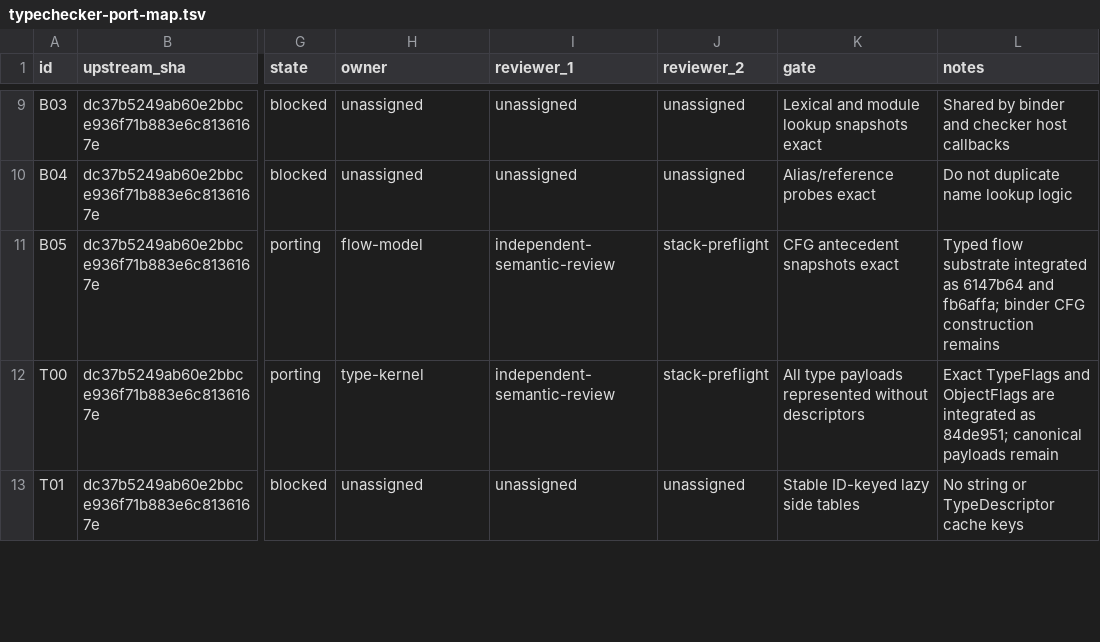
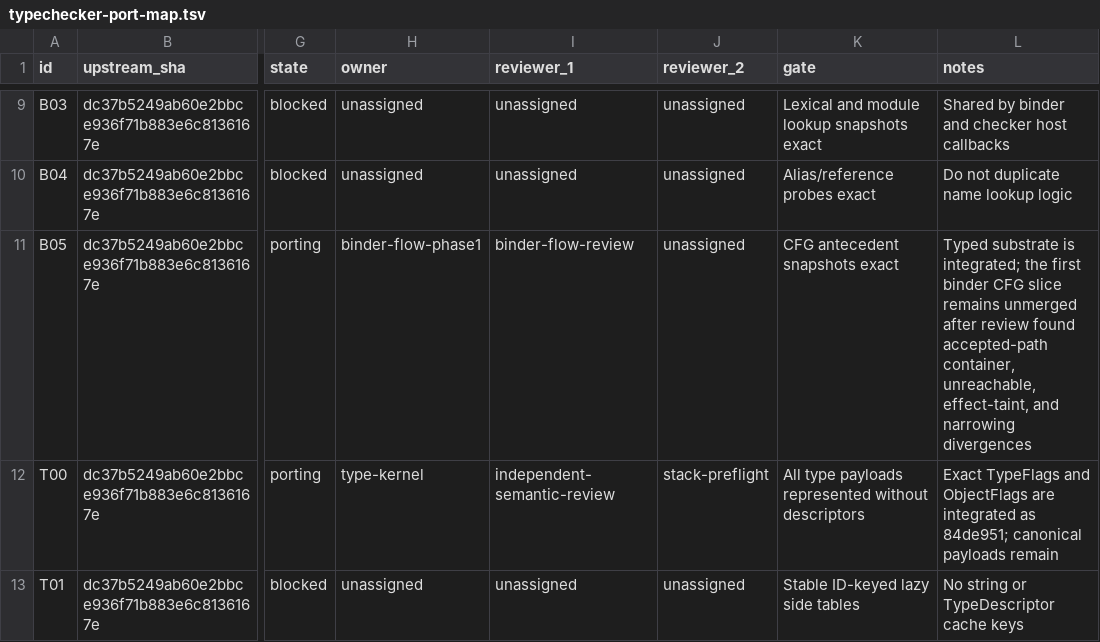
Before and after one commit to DeryFerd/ts-rust, a TSV file: docs/typechecker-port-map.tsv, drawn as a sheet; only a part is shown, gaps mark what is left out; the diff covers the shown part only; the diff names each change by its address in the sheet, - before the commit and + after, or states it on an @@ line.

Commit message:
record semantic review gates

```diff
--- a/docs/typechecker-port-map.tsv
+++ b/docs/typechecker-port-map.tsv
-H11 (owner): flow-model
+H11 (owner): binder-flow-phase1
-I11 (reviewer_1): independent-semantic-review
+I11 (reviewer_1): binder-flow-review
-J11 (reviewer_2): stack-preflight
+J11 (reviewer_2): unassigned
-L11 (notes): Typed flow substrate integrated as 6147b64 and fb6affa; binder CFG construction remains
+L11 (notes): Typed substrate is integrated; the first binder CFG slice remains unmerged after review found accepted-path container, unreachable, effect-taint, and narrowing divergences
```
Also changed, not shown: 11 edited cells elsewhere in this file, 1 other file.
